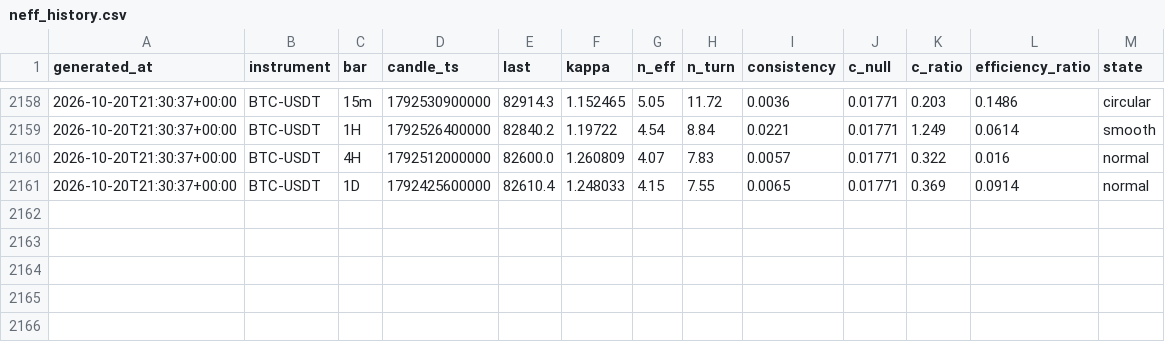
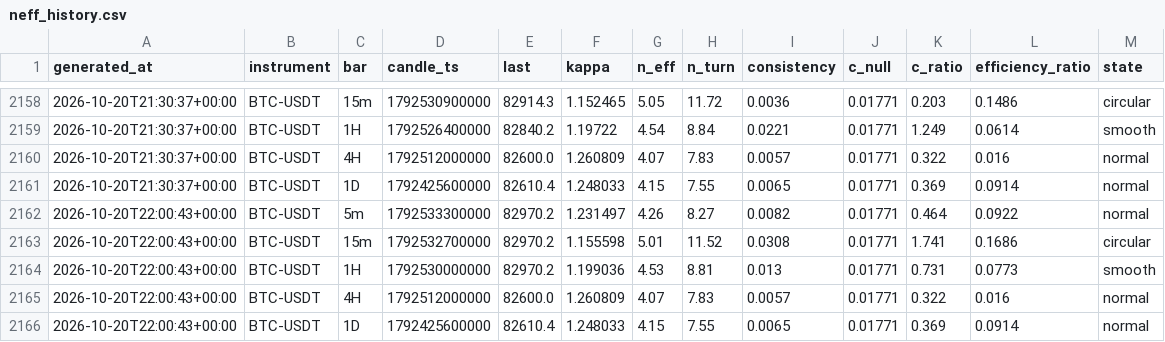
Before and after one commit to XOX2707/btc-neff, a CSV file: data/neff_history.csv, drawn as a sheet; only a part is shown, gaps mark what is left out; the diff names each change by its address in the sheet, - before the commit and + after, or states it on an @@ line.

```diff
--- a/data/neff_history.csv
+++ b/data/neff_history.csv
+row 2162: 2026-10-20T22:00:43+00:00 | BTC-USDT | 5m | 1792533300000 | 82970.2 | 1.231497 | 4.26 | 8.27 | 0.0082 | 0.01771 | 0.464 | 0.0922 | normal
+row 2163: 2026-10-20T22:00:43+00:00 | BTC-USDT | 15m | 1792532700000 | 82970.2 | 1.155598 | 5.01 | 11.52 | 0.0308 | 0.01771 | 1.741 | 0.1686 | circular
+row 2164: 2026-10-20T22:00:43+00:00 | BTC-USDT | 1H | 1792530000000 | 82970.2 | 1.199036 | 4.53 | 8.81 | 0.013 | 0.01771 | 0.731 | 0.0773 | smooth
+row 2165: 2026-10-20T22:00:43+00:00 | BTC-USDT | 4H | 1792512000000 | 82600.0 | 1.260809 | 4.07 | 7.83 | 0.0057 | 0.01771 | 0.322 | 0.016 | normal
+row 2166: 2026-10-20T22:00:43+00:00 | BTC-USDT | 1D | 1792425600000 | 82610.4 | 1.248033 | 4.15 | 7.55 | 0.0065 | 0.01771 | 0.369 | 0.0914 | normal
```
Also changed, not shown: 1 other file.
